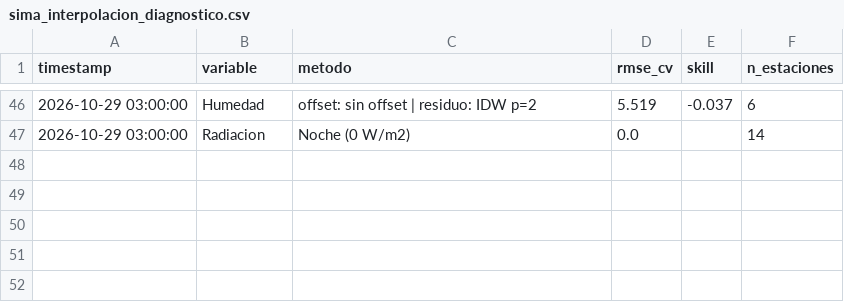
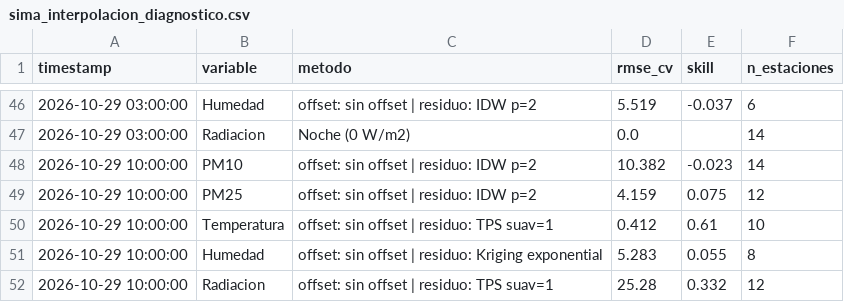
Before and after one commit to vasquez-roberto/capa_meteorologica, a CSV file: SIMA/sima_interpolacion_diagnostico.csv, drawn as a sheet; only a part is shown, gaps mark what is left out.

```diff
--- a/SIMA/sima_interpolacion_diagnostico.csv
+++ b/SIMA/sima_interpolacion_diagnostico.csv
@@ -47 +47,6 @@
 2026-10-29 03:00:00,Radiacion,Noche (0 W/m2),0.0,,14
+2026-10-29 10:00:00,PM10,offset: sin offset | residuo: IDW p=2,10.382,-0.023,14
+2026-10-29 10:00:00,PM25,offset: sin offset | residuo: IDW p=2,4.159,0.075,12
+2026-10-29 10:00:00,Temperatura,offset: sin offset | residuo: TPS suav=1,0.412,0.61,10
+2026-10-29 10:00:00,Humedad,offset: sin offset | residuo: Kriging exponential,5.283,0.055,8
+2026-10-29 10:00:00,Radiacion,offset: sin offset | residuo: TPS suav=1,25.28,0.332,12
```
Also changed, not shown: Purple Air/purpleair_meteo_lecturas.csv, SIMA/sima_interpolacion_lecturas.csv, 15 other files.
